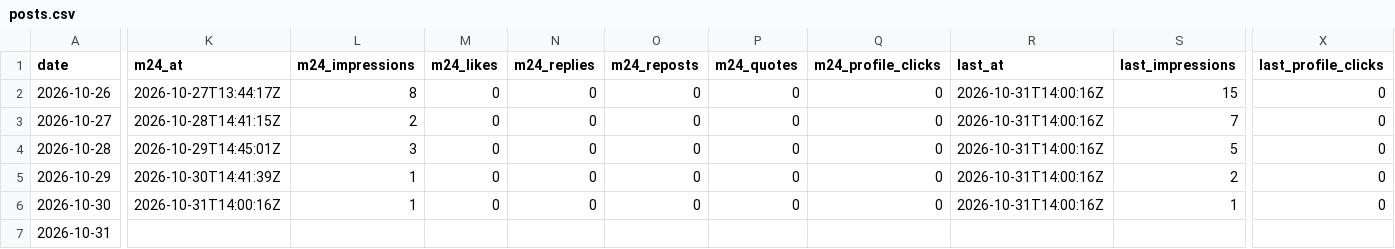
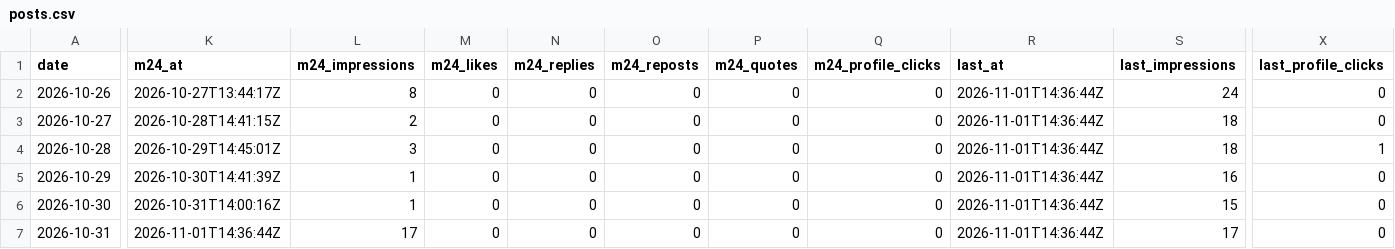
Before and after one commit to ihudodo-k/make10, a CSV file: promo/data/posts.csv, drawn as a sheet; only a part is shown, gaps mark what is left out; the diff covers the shown part only; the diff names each change by its address in the sheet, - before the commit and + after, or states it on an @@ line.

```diff
--- a/promo/data/posts.csv
+++ b/promo/data/posts.csv
-R2:R6 (last_at): 2026-10-31T14:00:16Z
+R2:R6 (last_at): 2026-11-01T14:36:44Z
-S2 (last_impressions): 15
+S2 (last_impressions): 24
-S3 (last_impressions): 7
+S3 (last_impressions): 18
-S4 (last_impressions): 5
+S4 (last_impressions): 18
-X4 (last_profile_clicks): 0
+X4 (last_profile_clicks): 1
-S5 (last_impressions): 2
+S5 (last_impressions): 16
-S6 (last_impressions): 1
+S6 (last_impressions): 15
-K7 (m24_at): (empty)
+K7 (m24_at): 2026-11-01T14:36:44Z
-L7 (m24_impressions): (empty)
+L7 (m24_impressions): 17
-M7 (m24_likes): (empty)
+M7 (m24_likes): 0
-N7 (m24_replies): (empty)
+N7 (m24_replies): 0
-O7 (m24_reposts): (empty)
+O7 (m24_reposts): 0
-P7 (m24_quotes): (empty)
+P7 (m24_quotes): 0
-Q7 (m24_profile_clicks): (empty)
+Q7 (m24_profile_clicks): 0
-R7 (last_at): (empty)
+R7 (last_at): 2026-11-01T14:36:44Z
-S7 (last_impressions): (empty)
+S7 (last_impressions): 17
-X7 (last_profile_clicks): (empty)
+X7 (last_profile_clicks): 0
```
Also changed, not shown: 4 edited cells elsewhere in this file, promo/data/agg.csv, promo/data/visits.csv, 1 other file.
